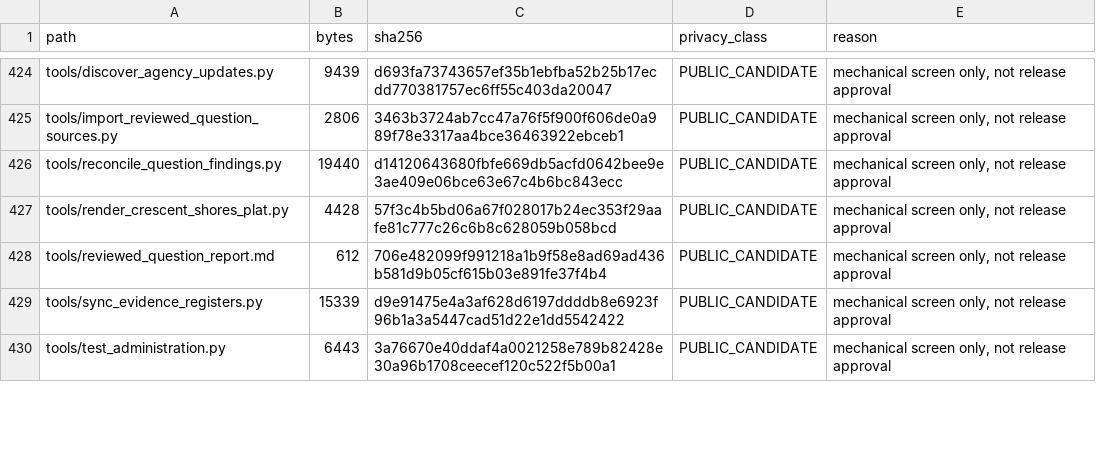
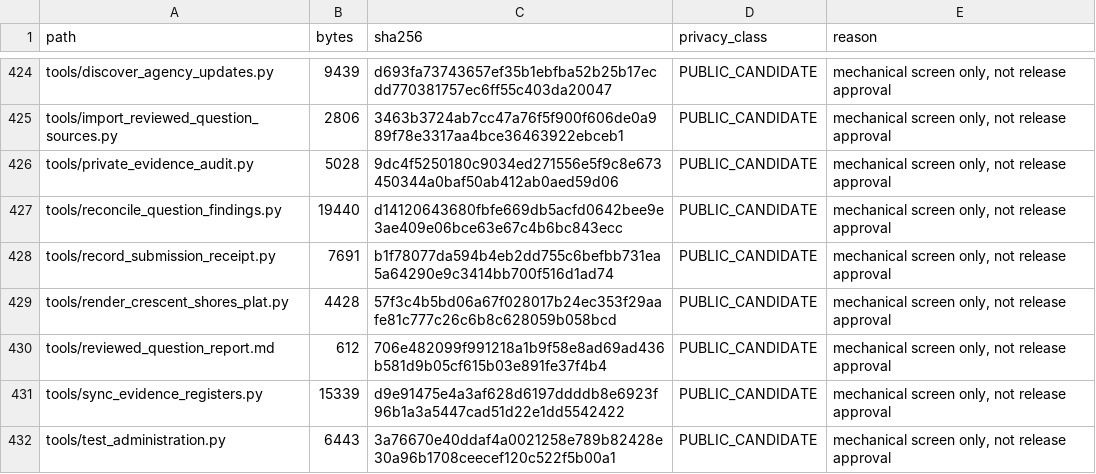
Before and after one commit to dthompsonfl/tom.street.drainage, a CSV file: 00_CONTROL/RELEASE_PRIVACY_CLASSIFICATION.csv, drawn as a sheet; only a part is shown, gaps mark what is left out; the diff covers the shown part only; the diff names each change by its address in the sheet, - before the commit and + after, or states it on an @@ line.

```diff
--- a/00_CONTROL/RELEASE_PRIVACY_CLASSIFICATION.csv
+++ b/00_CONTROL/RELEASE_PRIVACY_CLASSIFICATION.csv
+row 426: tools/private_evidence_audit.py | 5028 | 9dc4f5250180c9034ed271556e5f9c8e673450344a0baf50ab412ab0aed59d06 | PUBLIC_CANDIDATE | mechanical screen only, not release approval
+row 428: tools/record_submission_receipt.py | 7691 | b1f78077da594b4eb2dd755c6befbb731ea5a64290e9c3414bb700f516d1ad74 | PUBLIC_CANDIDATE | mechanical screen only, not release approval
```
Also changed, not shown: 1 added row and 21 edited cells elsewhere in this file, 00_CONTROL/EVIDENCE_MANIFEST.csv, 9 other files.
